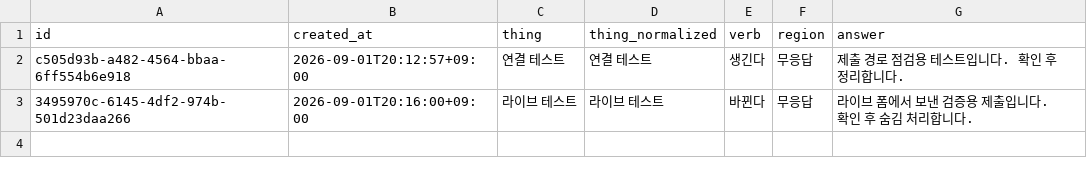
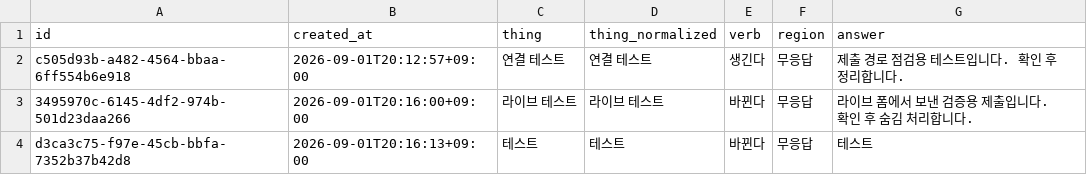
Before and after one commit to JuncholKimSo/saengginda, a CSV file: public/responses.csv, drawn as a sheet; the diff names each change by its address in the sheet, - before the commit and + after, or states it on an @@ line.

```diff
--- a/public/responses.csv
+++ b/public/responses.csv
+row 4: d3ca3c75-f97e-45cb-bbfa-7352b37b42d8 | 2026-09-01T20:16:13+09:00 | 테스트 | 테스트 | 바뀐다 | 무응답 | 테스트
```
Also changed, not shown: 2 other files.
